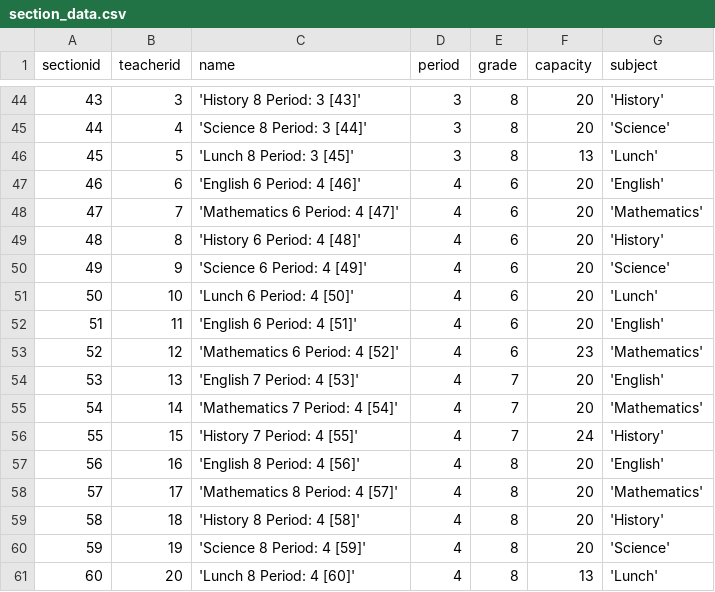
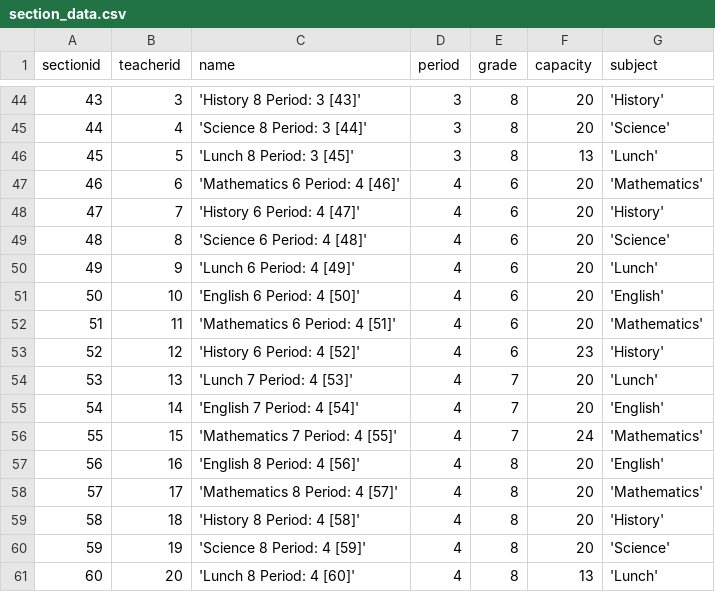
Before and after one commit to DChudnovski/Data-modelling-project, a CSV file: Data_CSVs/section_data.csv, drawn as a sheet; only a part is shown, gaps mark what is left out; the diff covers the shown part only.

```diff
--- a/Data_CSVs/section_data.csv
+++ b/Data_CSVs/section_data.csv
@@ -46,12 +46,12 @@ sectionid,teacherid,name,period,grade,capacity,subject
 45,5,'Lunch 8 Period: 3 [45]',3,8,13,'Lunch'
-46,6,'English 6 Period: 4 [46]',4,6,20,'English'
-47,7,'Mathematics 6 Period: 4 [47]',4,6,20,'Mathematics'
-48,8,'History 6 Period: 4 [48]',4,6,20,'History'
-49,9,'Science 6 Period: 4 [49]',4,6,20,'Science'
-50,10,'Lunch 6 Period: 4 [50]',4,6,20,'Lunch'
-51,11,'English 6 Period: 4 [51]',4,6,20,'English'
-52,12,'Mathematics 6 Period: 4 [52]',4,6,23,'Mathematics'
-53,13,'English 7 Period: 4 [53]',4,7,20,'English'
-54,14,'Mathematics 7 Period: 4 [54]',4,7,20,'Mathematics'
-55,15,'History 7 Period: 4 [55]',4,7,24,'History'
+46,6,'Mathematics 6 Period: 4 [46]',4,6,20,'Mathematics'
+47,7,'History 6 Period: 4 [47]',4,6,20,'History'
+48,8,'Science 6 Period: 4 [48]',4,6,20,'Science'
+49,9,'Lunch 6 Period: 4 [49]',4,6,20,'Lunch'
+50,10,'English 6 Period: 4 [50]',4,6,20,'English'
+51,11,'Mathematics 6 Period: 4 [51]',4,6,20,'Mathematics'
+52,12,'History 6 Period: 4 [52]',4,6,23,'History'
+53,13,'Lunch 7 Period: 4 [53]',4,7,20,'Lunch'
+54,14,'English 7 Period: 4 [54]',4,7,20,'English'
+55,15,'Mathematics 7 Period: 4 [55]',4,7,24,'Mathematics'
 56,16,'English 8 Period: 4 [56]',4,8,20,'English'
```
Also changed, not shown: 60 edited cells elsewhere in this file, 2 other files.
